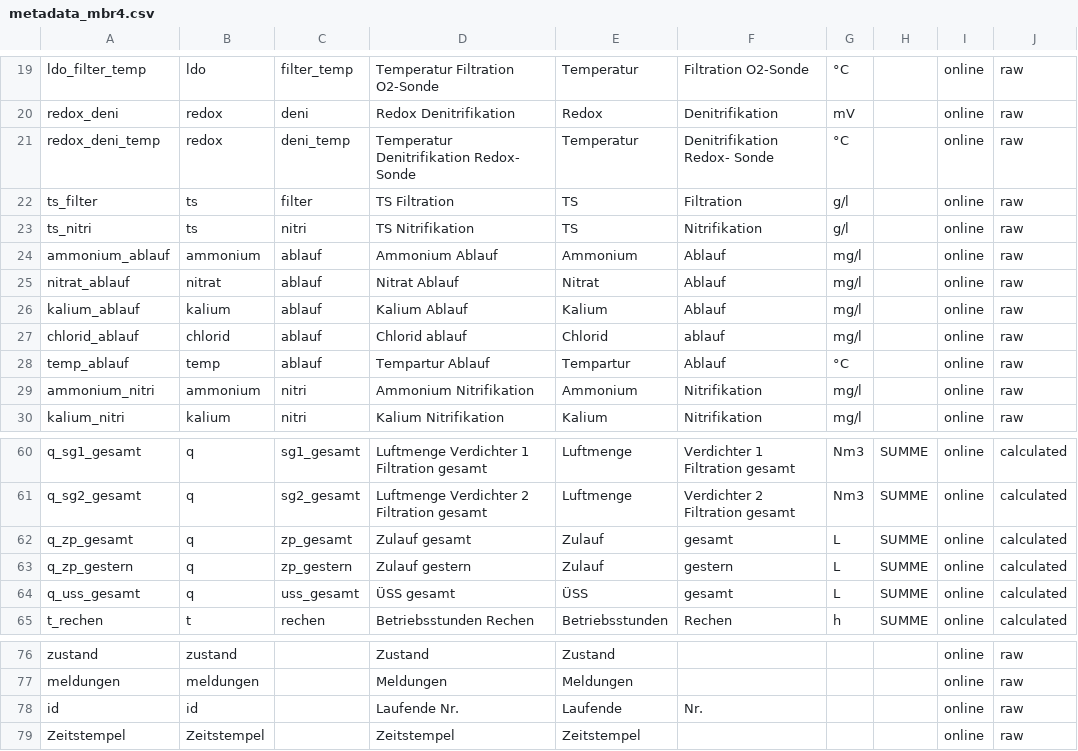
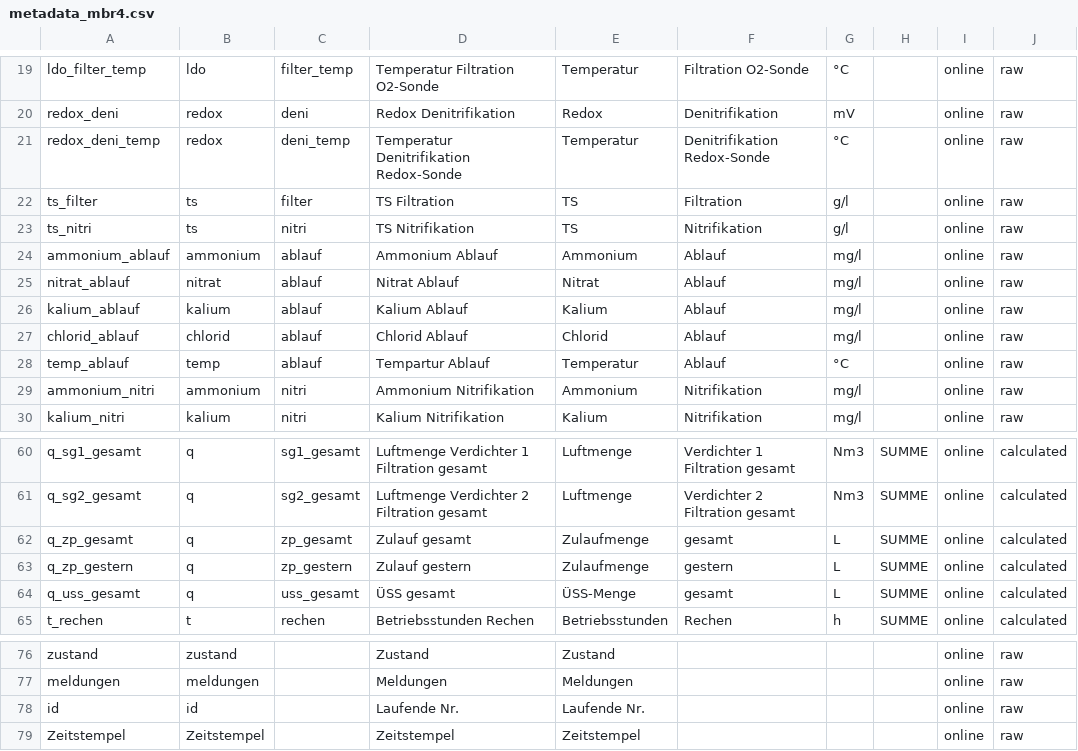
Before and after one commit to KWB-R/kwb.pilot, a CSV file: inst/extdata/metadata_mbr4.csv, drawn as a sheet; only a part is shown, gaps mark what is left out; the diff covers the shown part only; the diff names each change by its address in the sheet, - before the commit and + after, or states it on an @@ line.

```diff
--- a/inst/extdata/metadata_mbr4.csv
+++ b/inst/extdata/metadata_mbr4.csv
-D21: Temperatur Denitrifikation Redox- Sonde
+D21: Temperatur Denitrifikation Redox-Sonde
-F21: Denitrifikation Redox- Sonde
+F21: Denitrifikation Redox-Sonde
-D27: Chlorid ablauf
+D27: Chlorid Ablauf
-F27: ablauf
+F27: Ablauf
-E28: Tempartur
+E28: Temperatur
-E62:E63: Zulauf
+E62:E63: Zulaufmenge
-E64: ÜSS
+E64: ÜSS-Menge
-E78: Laufende
+E78: Laufende Nr.
-F78: Nr.
+F78: (empty)
```
Also changed, not shown: 17 edited cells elsewhere in this file.
